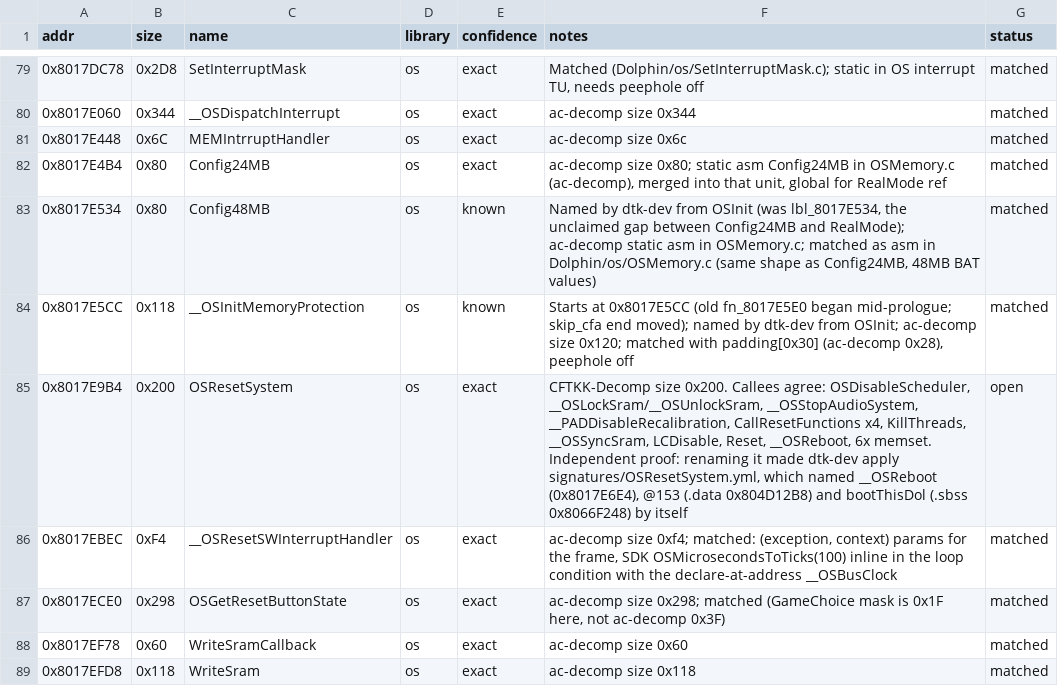
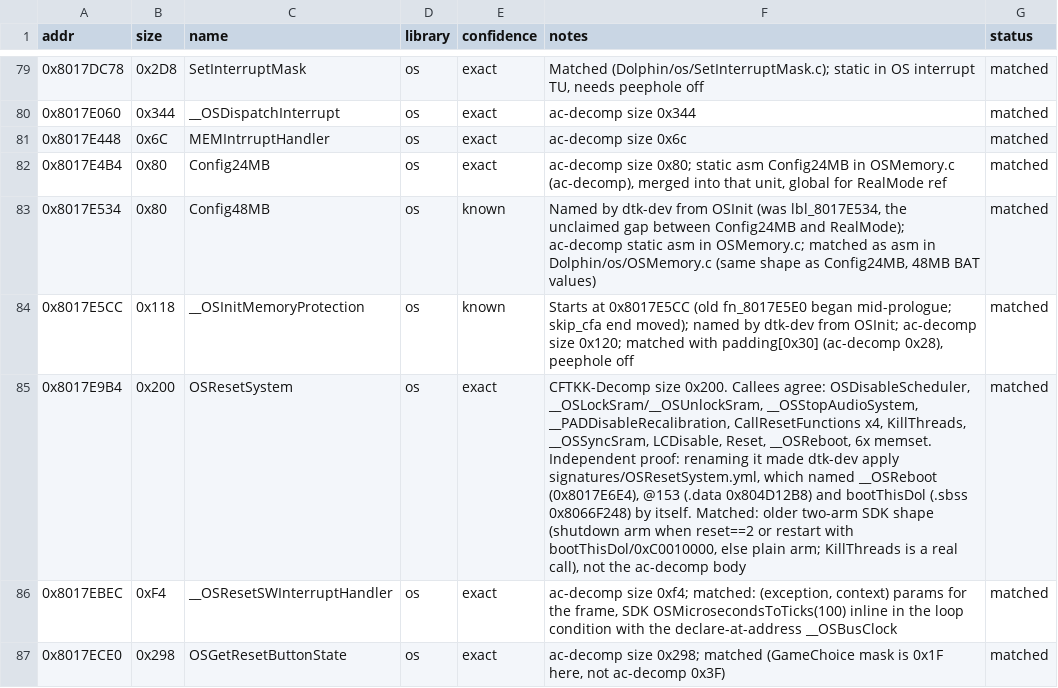
Before and after one commit to Esoteric-Engineer/mnroi, a TSV file: docs/sdk_queue.tsv, drawn as a sheet; only a part is shown, gaps mark what is left out; the shorter side is filled out with more unchanged rows; the diff names each change by its address in the sheet, - before the commit and + after, or states it on an @@ line.

Commit message:
Match OSResetSystem (Dolphin/os/OSResetSystem.c)

```diff
--- a/docs/sdk_queue.tsv
+++ b/docs/sdk_queue.tsv
-F85 (notes): …0x8066F248) by itself
+F85 (notes): …0x8066F248) by itself. Matched: older two-arm SDK shape (shutdown arm when reset==2 or restart with bootThisDol/0xC0010000, else plain arm; KillThreads is a real call), not the ac-decomp body
-G85 (status): open
+G85 (status): matched
```
Also changed, not shown: 5 other files.
